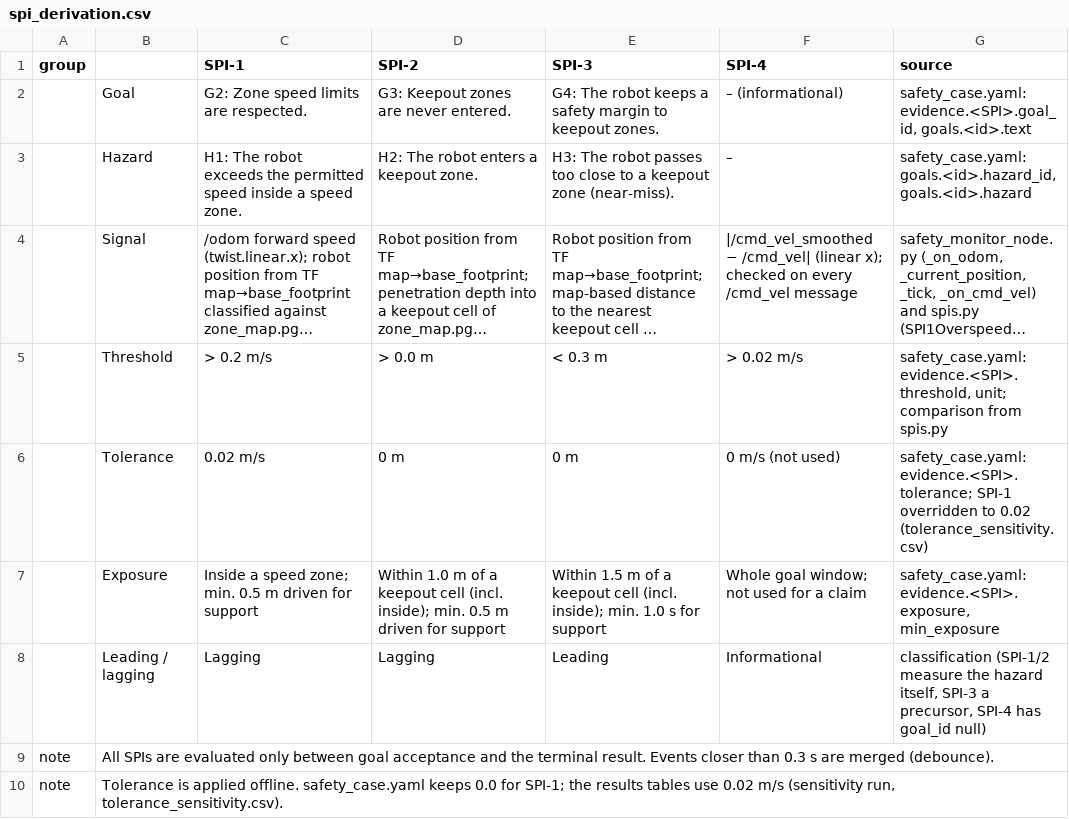
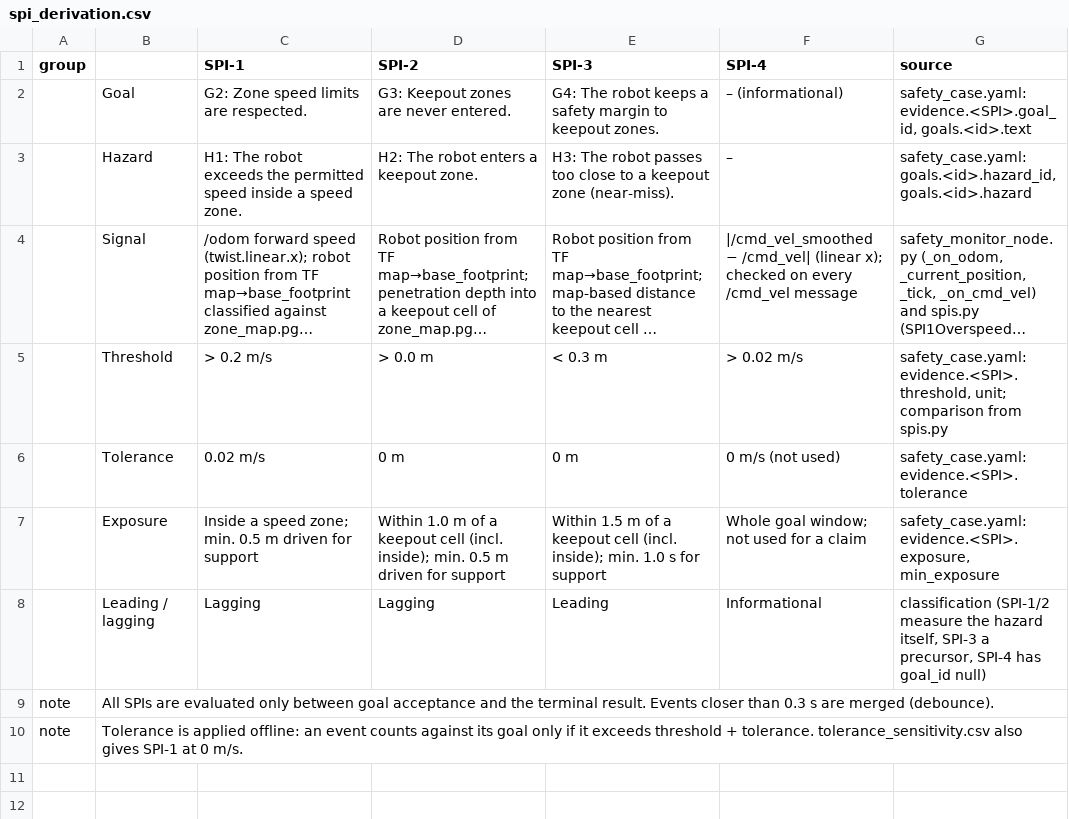
Before and after one commit to laurassternchen/bachelor-s-thesis, a CSV file: safety_monitor/analysis/results/tables/spi_derivation.csv, drawn as a sheet; long unchanged cells end in ….

```diff
--- a/safety_monitor/analysis/results/tables/spi_derivation.csv
+++ b/safety_monitor/analysis/results/tables/spi_derivation.csv
@@ -5,3 +5,3 @@ group,,SPI-1,SPI-2,SPI-3,SPI-4,source
 ,Threshold,> 0.2 m/s,> 0.0 m,< 0.3 m,> 0.02 m/s,"safety_case.yaml: evidence.<SPI>.threshold, unit; comparison from spis.py"
-,Tolerance,0.02 m/s,0 m,0 m,0 m/s (not used),safety_case.yaml: evidence.<SPI>.tolerance; SPI-1 overridden to 0.02 (tolerance_sensitivity.csv)
+,Tolerance,0.02 m/s,0 m,0 m,0 m/s (not used),safety_case.yaml: evidence.<SPI>.tolerance
 ,Exposure,Inside a speed zone; min. 0.5 m driven for support,Within 1.0 m of a keepout cell (incl. inside); min. 0.5 m driven for support,Within 1.5 m of a keepout cell (incl. inside); min. 1.0 s for support,Whole goal window; not used for a claim,"safety_case.yaml: evidence.<SPI>.exposure, min_exposure"
@@ -9,2 +9,2 @@ group,,SPI-1,SPI-2,SPI-3,SPI-4,source
 note,All SPIs are evaluated only between goal acceptance and the terminal result. Events closer than 0.3 s are merged (debounce).,,,,,
-note,"Tolerance is applied offline. safety_case.yaml keeps 0.0 for SPI-1; the results tables use 0.02 m/s (sensitivity run, tolerance_sensitivity.csv).",,,,,
+note,Tolerance is applied offline: an event counts against its goal only if it exceeds threshold + tolerance. tolerance_sensitivity.csv also gives SPI-1 at 0 m/s.,,,,,
```
Also changed, not shown: safety_monitor/analysis/results/claim_status.csv, safety_monitor/analysis/results/events.csv, 29 other files.
